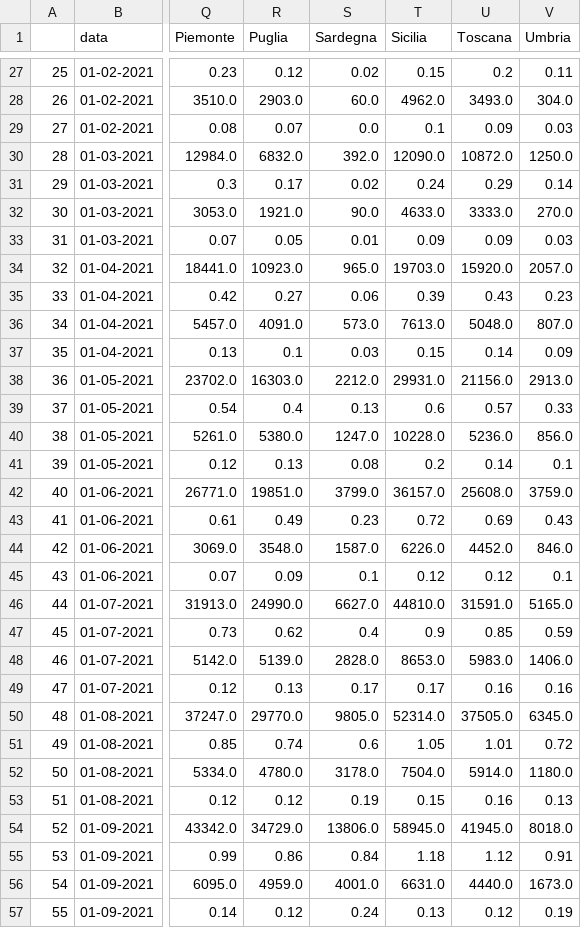
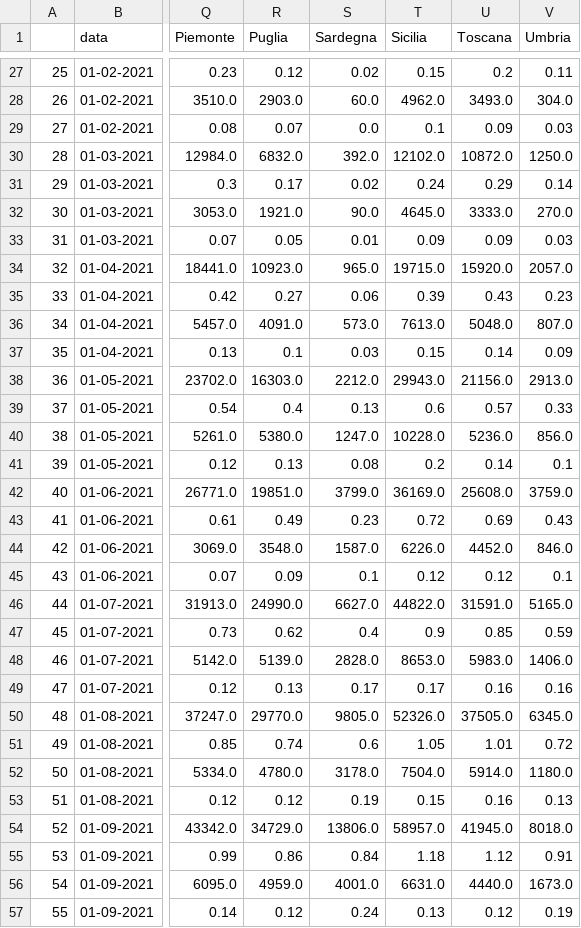
Before and after one commit to vincnardelli/covstat, a CSV file: data/confronto_regioni.csv, drawn as a sheet; only a part is shown, gaps mark what is left out; the diff covers the shown part only; the diff names each change by its address in the sheet, - before the commit and + after, or states it on an @@ line.

```diff
--- a/data/confronto_regioni.csv
+++ b/data/confronto_regioni.csv
-T30 (Sicilia): 12090.0
+T30 (Sicilia): 12102.0
-T32 (Sicilia): 4633.0
+T32 (Sicilia): 4645.0
-T34 (Sicilia): 19703.0
+T34 (Sicilia): 19715.0
-T38 (Sicilia): 29931.0
+T38 (Sicilia): 29943.0
-T42 (Sicilia): 36157.0
+T42 (Sicilia): 36169.0
-T46 (Sicilia): 44810.0
+T46 (Sicilia): 44822.0
-T50 (Sicilia): 52314.0
+T50 (Sicilia): 52326.0
-T54 (Sicilia): 58945.0
+T54 (Sicilia): 58957.0
```
Also changed, not shown: 28 edited cells elsewhere in this file, data/regioni.csv, vaccini/confronto_regioni.csv, 3 other files.
